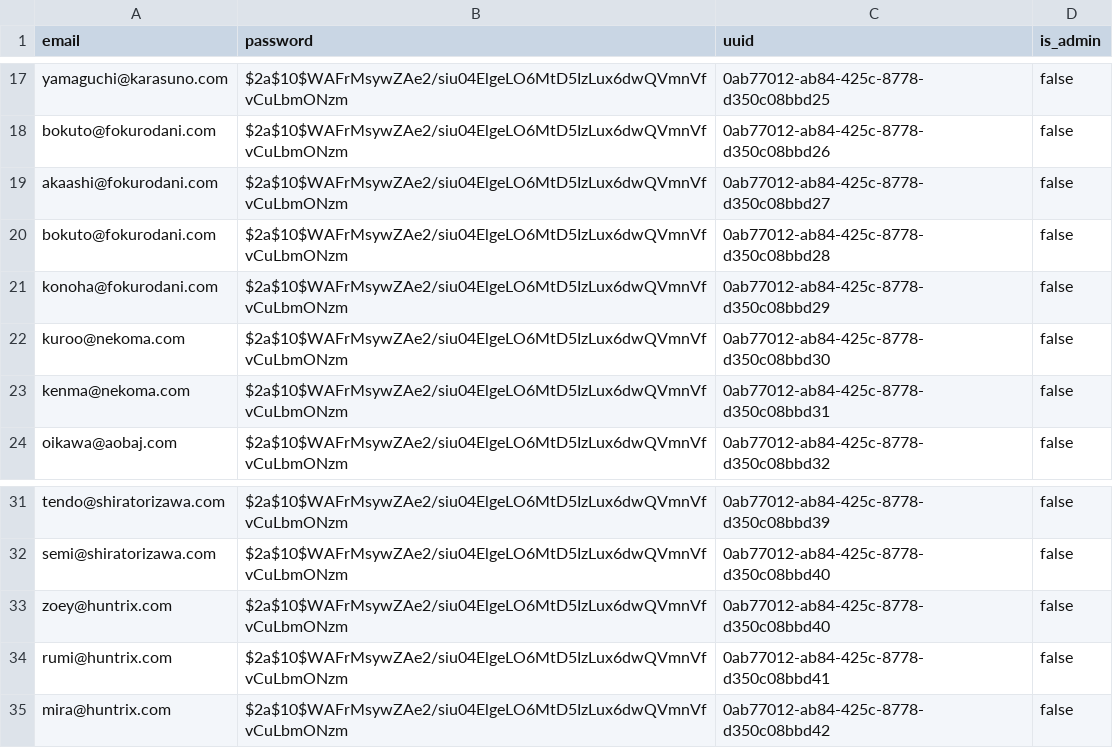
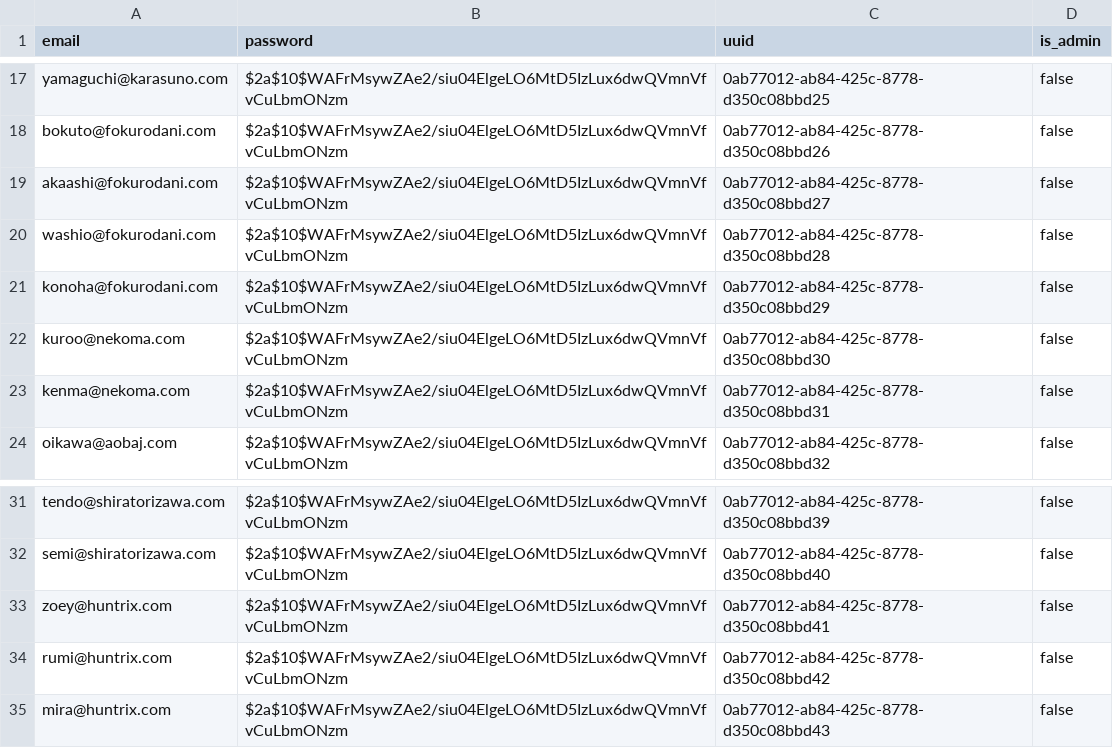
Before and after one commit to desconectapp/Desconectapp-back, a CSV file: src/db/files/users_test.csv, drawn as a sheet; only a part is shown, gaps mark what is left out.

```diff
--- a/src/db/files/users_test.csv
+++ b/src/db/files/users_test.csv
@@ -19,3 +19,3 @@ bokuto@fokurodani.com,$2a$10$WAFrMsywZAe2/siu04ElgeLO6MtD5IzLux6dwQVmnVfvCuLbmON
 akaashi@fokurodani.com,$2a$10$WAFrMsywZAe2/siu04ElgeLO6MtD5IzLux6dwQVmnVfvCuLbmONzm,0ab77012-ab84-425c-8778-d350c08bbd27,false
-bokuto@fokurodani.com,$2a$10$WAFrMsywZAe2/siu04ElgeLO6MtD5IzLux6dwQVmnVfvCuLbmONzm,0ab77012-ab84-425c-8778-d350c08bbd28,false
+washio@fokurodani.com,$2a$10$WAFrMsywZAe2/siu04ElgeLO6MtD5IzLux6dwQVmnVfvCuLbmONzm,0ab77012-ab84-425c-8778-d350c08bbd28,false
 konoha@fokurodani.com,$2a$10$WAFrMsywZAe2/siu04ElgeLO6MtD5IzLux6dwQVmnVfvCuLbmONzm,0ab77012-ab84-425c-8778-d350c08bbd29,false
@@ -32,4 +32,4 @@ tendo@shiratorizawa.com,$2a$10$WAFrMsywZAe2/siu04ElgeLO6MtD5IzLux6dwQVmnVfvCuLbm
 semi@shiratorizawa.com,$2a$10$WAFrMsywZAe2/siu04ElgeLO6MtD5IzLux6dwQVmnVfvCuLbmONzm,0ab77012-ab84-425c-8778-d350c08bbd40,false
-zoey@huntrix.com,$2a$10$WAFrMsywZAe2/siu04ElgeLO6MtD5IzLux6dwQVmnVfvCuLbmONzm,0ab77012-ab84-425c-8778-d350c08bbd40,false
-rumi@huntrix.com,$2a$10$WAFrMsywZAe2/siu04ElgeLO6MtD5IzLux6dwQVmnVfvCuLbmONzm,0ab77012-ab84-425c-8778-d350c08bbd41,false
-mira@huntrix.com,$2a$10$WAFrMsywZAe2/siu04ElgeLO6MtD5IzLux6dwQVmnVfvCuLbmONzm,0ab77012-ab84-425c-8778-d350c08bbd42,false
+zoey@huntrix.com,$2a$10$WAFrMsywZAe2/siu04ElgeLO6MtD5IzLux6dwQVmnVfvCuLbmONzm,0ab77012-ab84-425c-8778-d350c08bbd41,false
+rumi@huntrix.com,$2a$10$WAFrMsywZAe2/siu04ElgeLO6MtD5IzLux6dwQVmnVfvCuLbmONzm,0ab77012-ab84-425c-8778-d350c08bbd42,false
+mira@huntrix.com,$2a$10$WAFrMsywZAe2/siu04ElgeLO6MtD5IzLux6dwQVmnVfvCuLbmONzm,0ab77012-ab84-425c-8778-d350c08bbd43,false
```
Also changed, not shown: src/db/files/groups_test.csv, src/db/files/profiles_test.csv, 2 other files.
